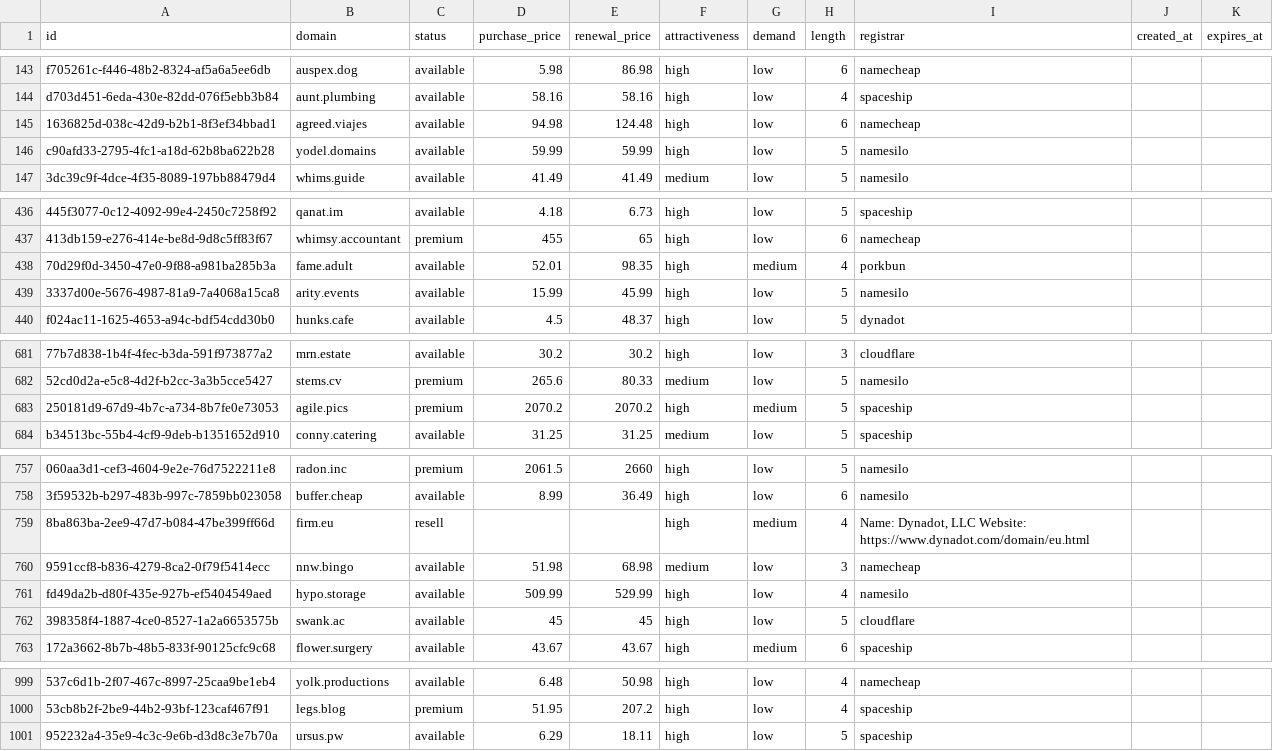
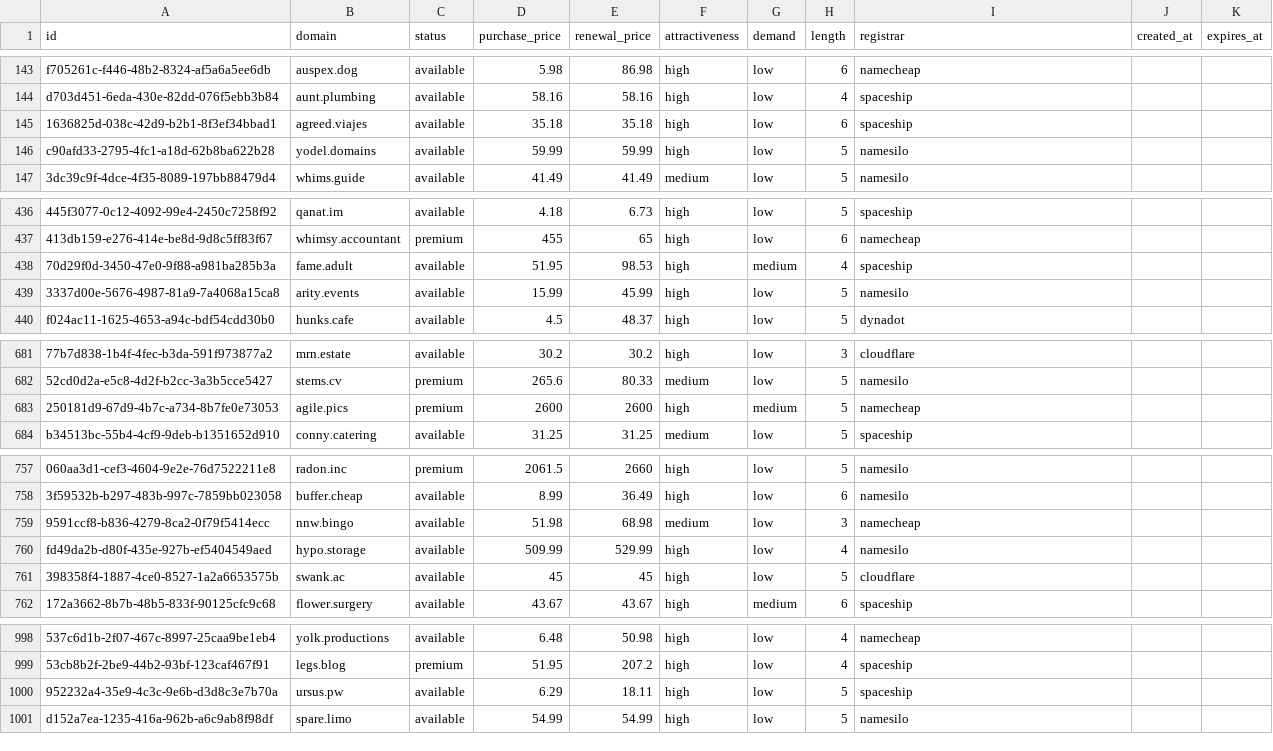
Before and after one commit to UniqueDomains/short-oneword-domains, a CSV file: short.csv, drawn as a sheet; only a part is shown, gaps mark what is left out; removed rows and columns are numbered as before the commit, all else as after; the diff covers the shown part only; the diff names each change by its address in the sheet, - before the commit and + after, or states it on an @@ line.

Commit message:
Domains update

```diff
--- a/short.csv
+++ b/short.csv
-D145 (purchase_price): 94.98
+D145 (purchase_price): 35.18
-E145 (renewal_price): 124.48
+E145 (renewal_price): 35.18
-I145 (registrar): namecheap
+I145 (registrar): spaceship
-D438 (purchase_price): 52.01
+D438 (purchase_price): 51.95
-E438 (renewal_price): 98.35
+E438 (renewal_price): 98.53
-I438 (registrar): porkbun
+I438 (registrar): spaceship
-D683 (purchase_price): 2070.2
+D683 (purchase_price): 2600
-E683 (renewal_price): 2070.2
+E683 (renewal_price): 2600
-I683 (registrar): spaceship
+I683 (registrar): namecheap
-row 759: 8ba863ba-2ee9-47d7-b084-47be399ff66d | firm.eu | resell |  |  | high | medium | 4 | Name: Dynadot, LLC Website: https://www.dynadot.com/domain/eu.html
+row 1001: d152a7ea-1235-416a-962b-a6c9ab8f98df | spare.limo | available | 54.99 | 54.99 | high | low | 5 | namesilo
```
Also changed, not shown: 3 edited cells elsewhere in this file, 5 other files.
